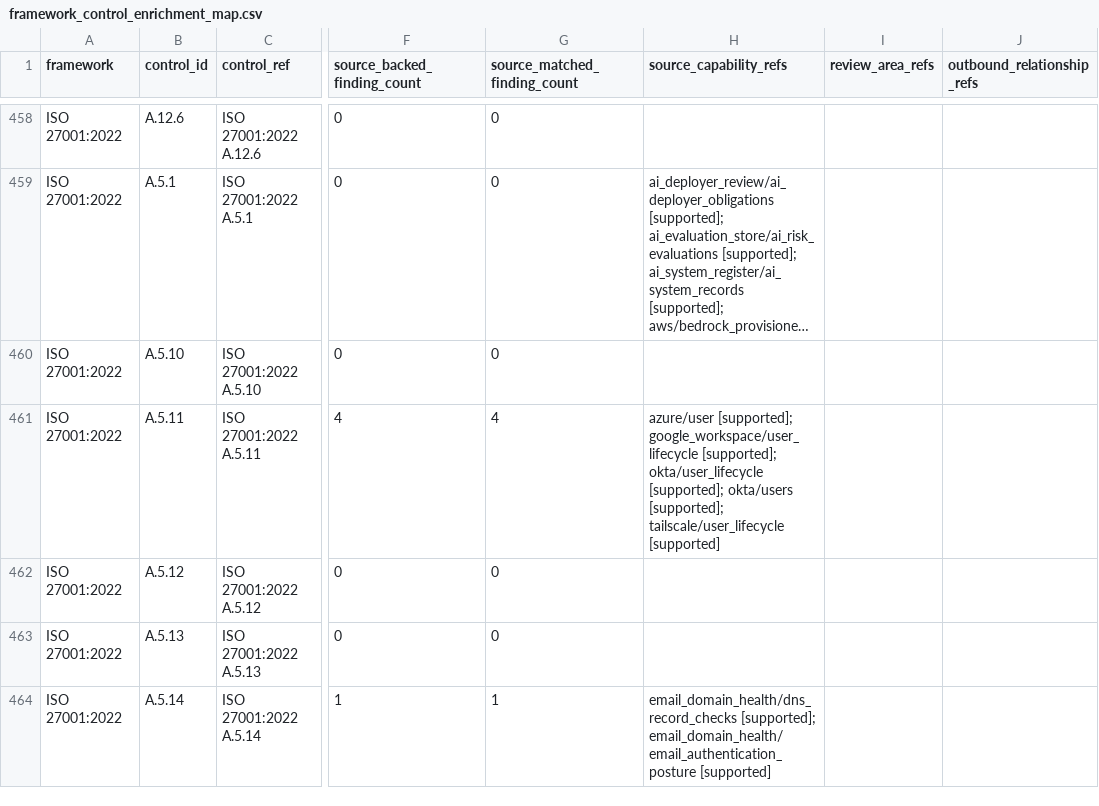
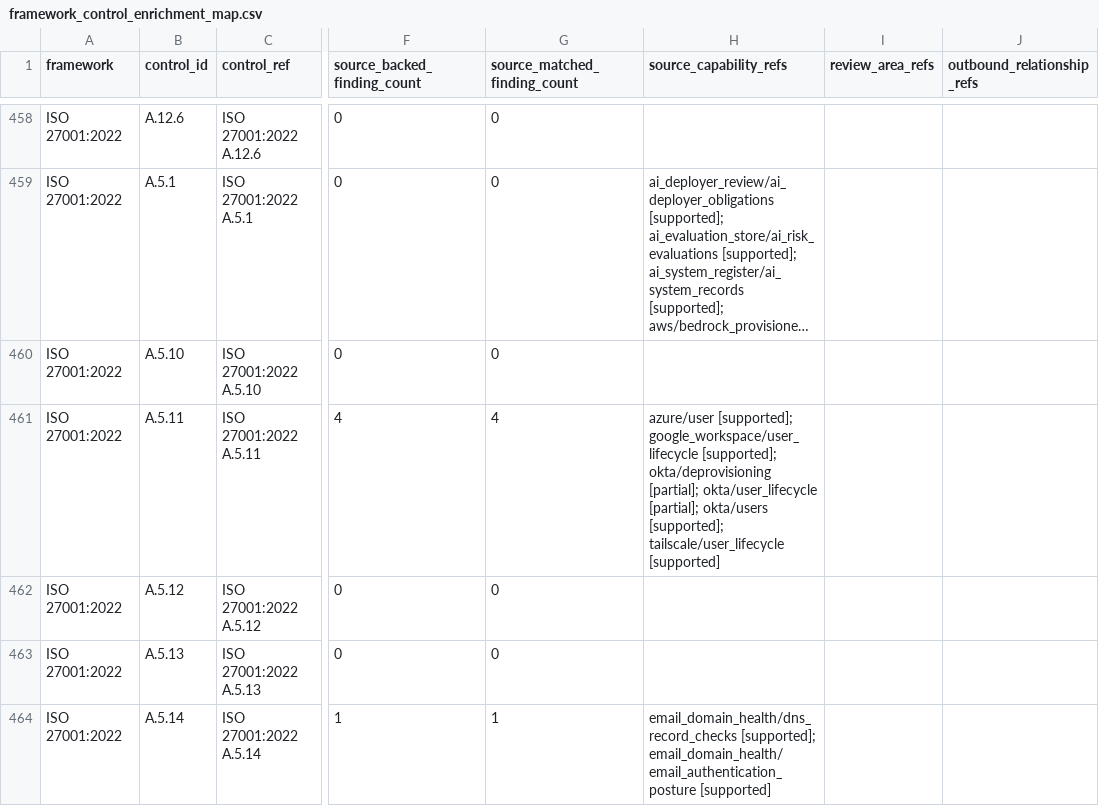
Before and after one commit to writer/cerebro, a CSV file: docs/reference/policy-compliance-mapping/framework_control_enrichment_map.csv, drawn as a sheet; only a part is shown, gaps mark what is left out; long unchanged cells end in …; the diff covers the shown part only; the diff names each change by its address in the sheet, - before the commit and + after, or states it on an @@ line.

```diff
--- a/docs/reference/policy-compliance-mapping/framework_control_enrichment_map.csv
+++ b/docs/reference/policy-compliance-mapping/framework_control_enrichment_map.csv
-H461 (source_capability_refs): …google_workspace/user_lifecycle [supported]; okta/user_lifecycle [supported]; okta/users [supported];…
+H461 (source_capability_refs): …google_workspace/user_lifecycle [supported]; okta/deprovisioning [partial]; okta/user_lifecycle [partial]; okta/users [supported];…
```
Also changed, not shown: 37 edited cells elsewhere in this file, docs/reference/policy-compliance-mapping/evidence_capabilities.csv, docs/reference/policy-compliance-mapping/framework_control_gap_map.csv, 24 other files.
